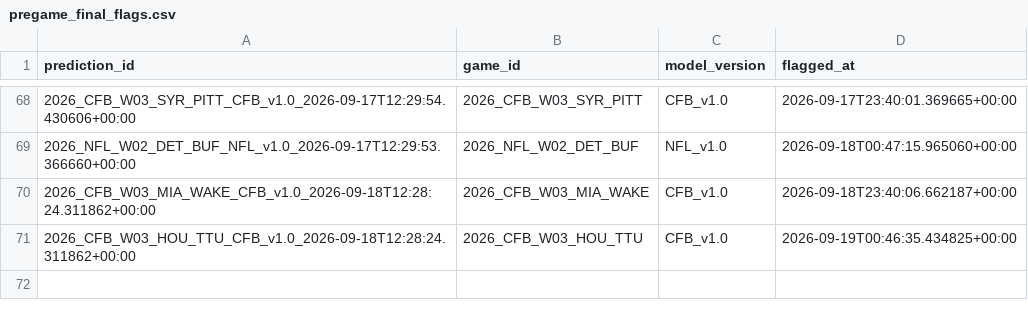
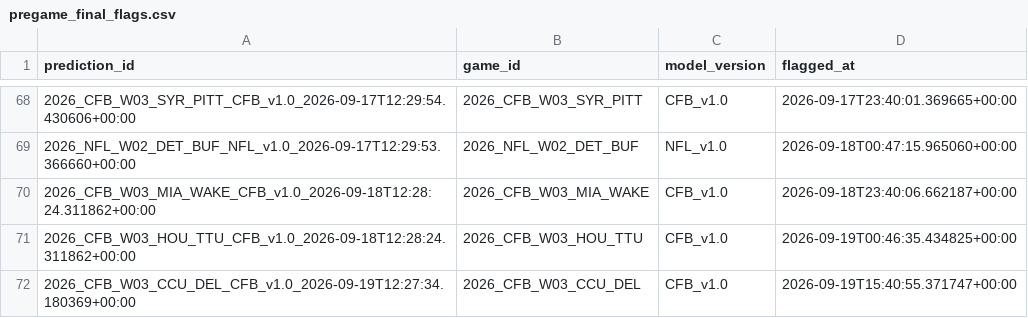
Before and after one commit to mapleleafs032/matchup-platform, a CSV file: data/tables/model/pregame_final_flags.csv, drawn as a sheet; only a part is shown, gaps mark what is left out.

```diff
--- a/data/tables/model/pregame_final_flags.csv
+++ b/data/tables/model/pregame_final_flags.csv
@@ -71 +71,2 @@ prediction_id,game_id,model_version,flagged_at
 2026_CFB_W03_HOU_TTU_CFB_v1.0_2026-09-18T12:28:24.311862+00:00,2026_CFB_W03_HOU_TTU,CFB_v1.0,2026-09-19T00:46:35.434825+00:00
+2026_CFB_W03_CCU_DEL_CFB_v1.0_2026-09-19T12:27:34.180369+00:00,2026_CFB_W03_CCU_DEL,CFB_v1.0,2026-09-19T15:40:55.371747+00:00
```
Also changed, not shown: data/tables/model/pregame_snapshots_index.csv, data/tables/ops/job_log.csv, 2 other files.
